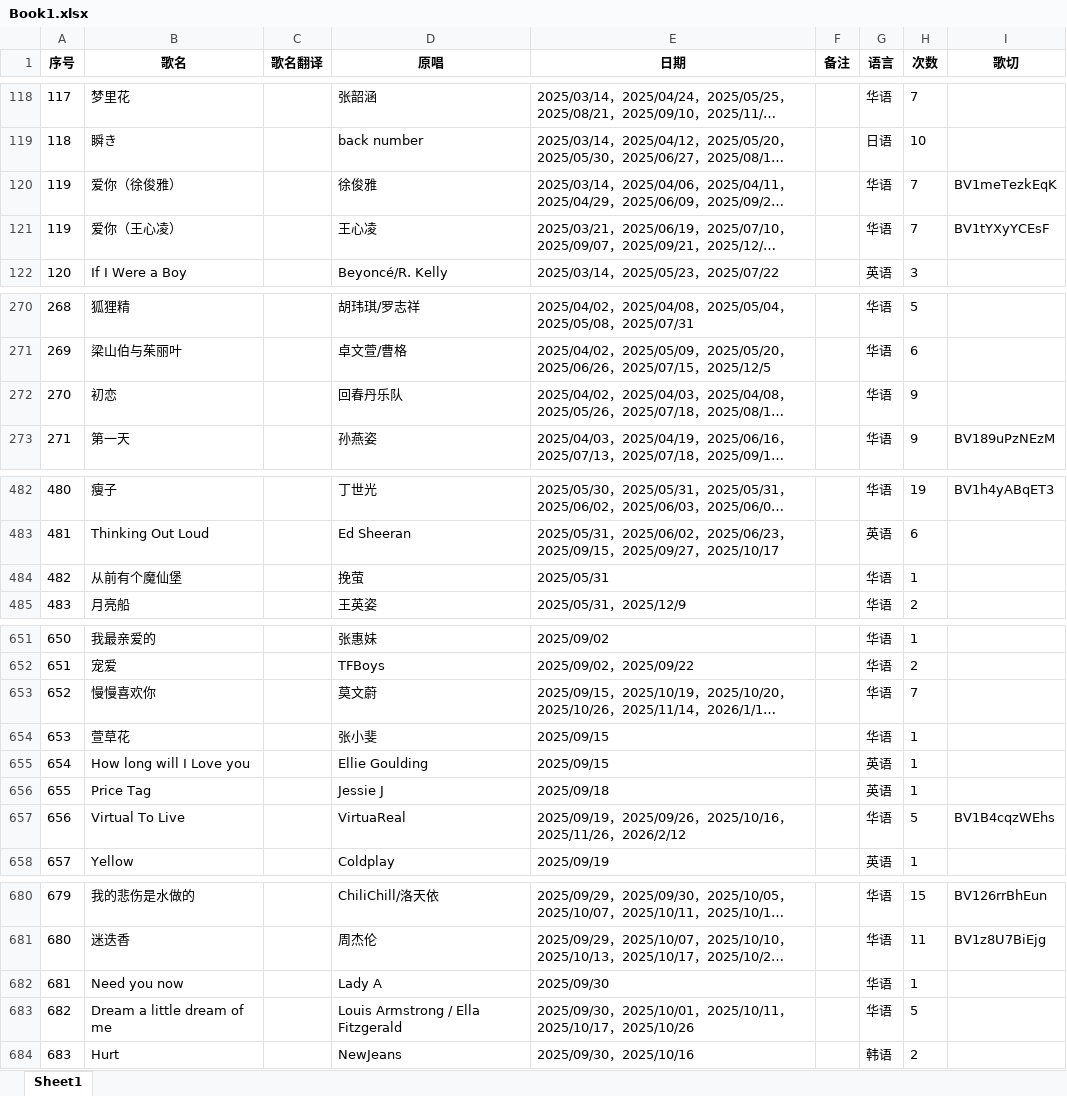
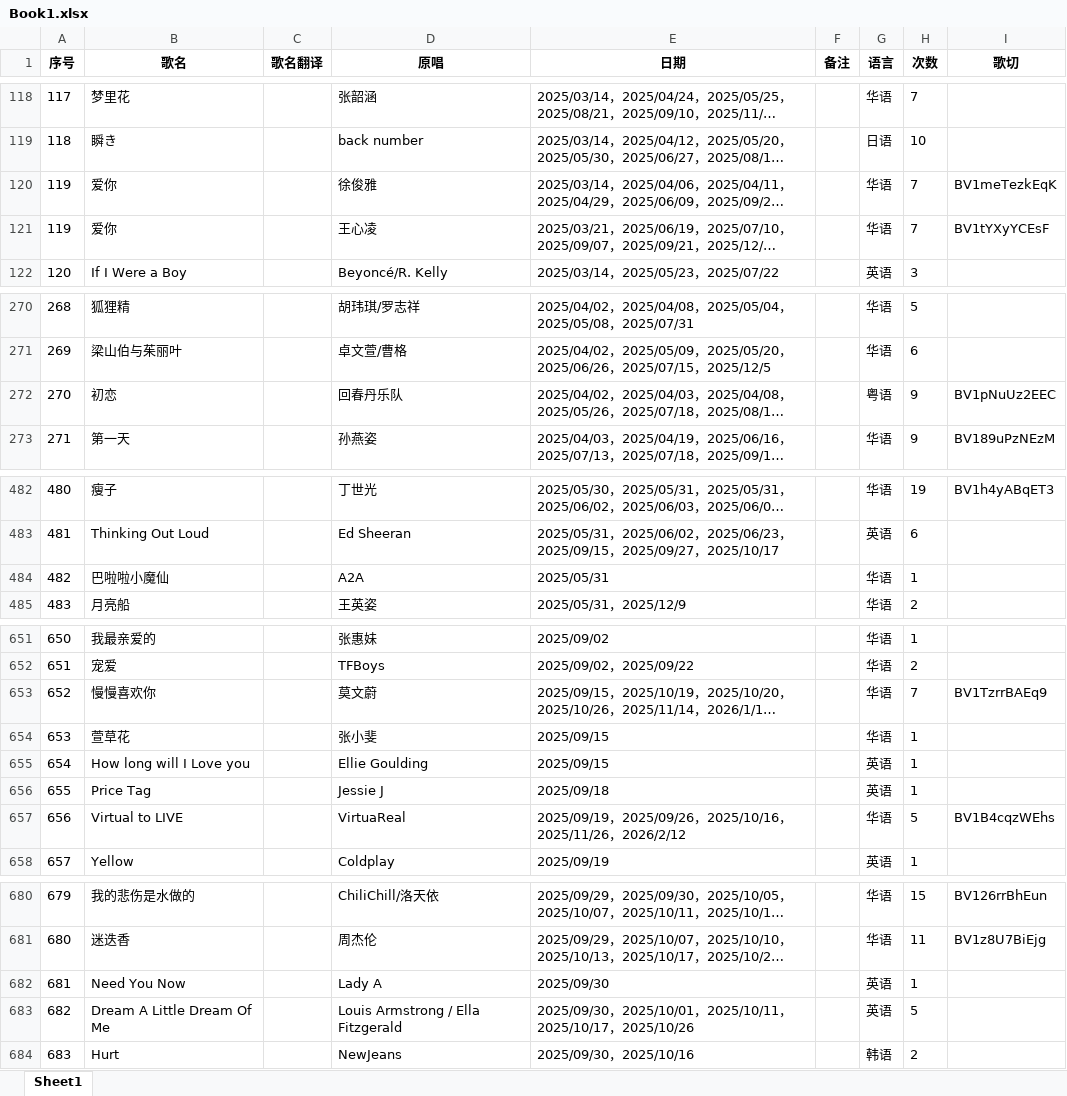
Before and after one commit to mit3urifans/mit3uri-song-list, an Excel workbook: scripts/Book1.xlsx, sheet Sheet1, drawn as a sheet; only a part is shown, gaps mark what is left out; long unchanged cells end in …; values as stored, in another font and other column widths than the file's, no borders; the diff covers the shown part only; the diff names each change by its address in the sheet, - before the commit and + after, or states it on an @@ line.

```diff
--- a/scripts/Book1.xlsx (sheet Sheet1)
+++ b/scripts/Book1.xlsx (sheet Sheet1)
-B120 (歌名): 爱你（徐俊雅）
+B120 (歌名): 爱你
-B121 (歌名): 爱你（王心凌）
+B121 (歌名): 爱你
-G272 (语言): 华语
+G272 (语言): 粤语
-I272 (歌切): (empty)
+I272 (歌切): BV1pNuUz2EEC
-B484 (歌名): 从前有个魔仙堡
+B484 (歌名): 巴啦啦小魔仙
-D484 (原唱): 挽萤
+D484 (原唱): A2A
-I653 (歌切): (empty)
+I653 (歌切): BV1TzrrBAEq9
-B657 (歌名): Virtual To Live
+B657 (歌名): Virtual to LIVE
-B682 (歌名): Need you now
+B682 (歌名): Need You Now
-G682:G683 (语言): 华语
+G682:G683 (语言): 英语
-B683 (歌名): Dream a little dream of me
+B683 (歌名): Dream A Little Dream Of Me
```
Also changed, not shown: 11 edited cells elsewhere in this sheet, 1 other file.
